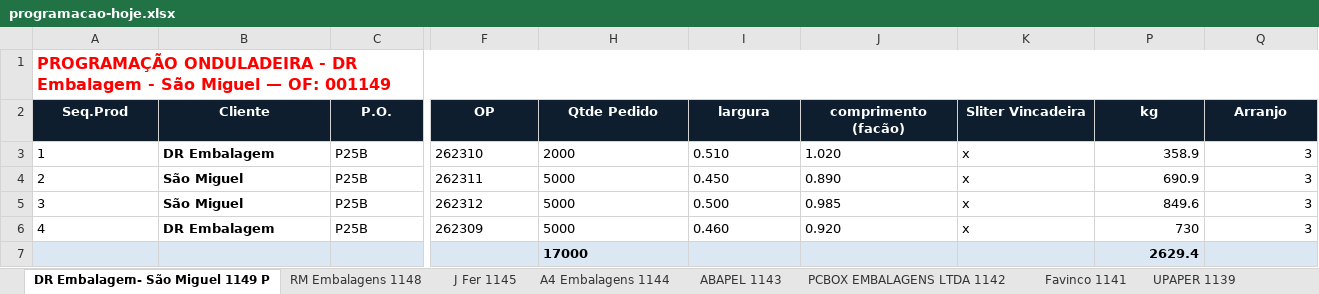
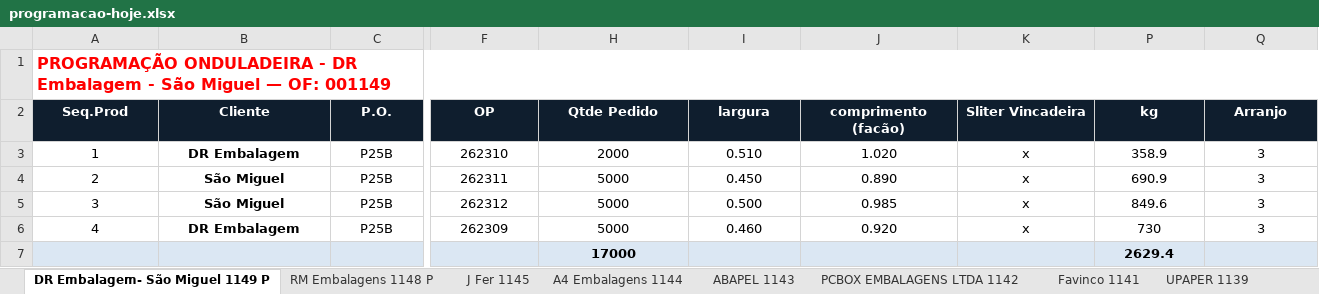
Before and after one commit to marcilianocamargo-stack/controle-producao-etiquetas, an Excel workbook: programacao-hoje.xlsx, sheet DR Embalagem- São Miguel 1149 P, drawn as a sheet; only a part is shown, gaps mark what is left out; values as stored, in another font and other column widths than the file's, no borders; the diff covers the shown part only; the diff names each change by its address in the sheet, - before the commit and + after, or states it on an @@ line.

```diff
--- a/programacao-hoje.xlsx (sheet DR Embalagem- São Miguel 1149 P)
+++ b/programacao-hoje.xlsx (sheet DR Embalagem- São Miguel 1149 P)
-sheet tab: RM Embalagens 1148
+sheet tab: RM Embalagens 1148 P
-A3:C6 alignment: left
+A3:C6 alignment: center
-F3:F6 alignment: left
+F3:F6 alignment: center
-H3:K6 alignment: left
+H3:K6 alignment: center
-P3:Q6 alignment: right
+P3:Q6 alignment: center
-H7 alignment: left
+H7 alignment: center
-P7 alignment: right
+P7 alignment: center
```
Also changed, not shown: cell formats elsewhere in this sheet, sheet RM Embalagens 1148 P, hidden cells.
